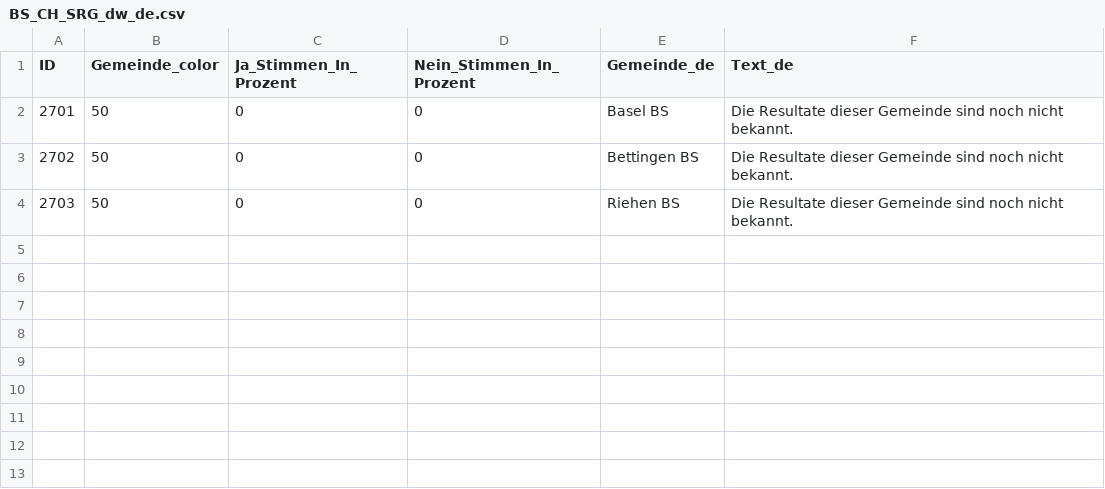
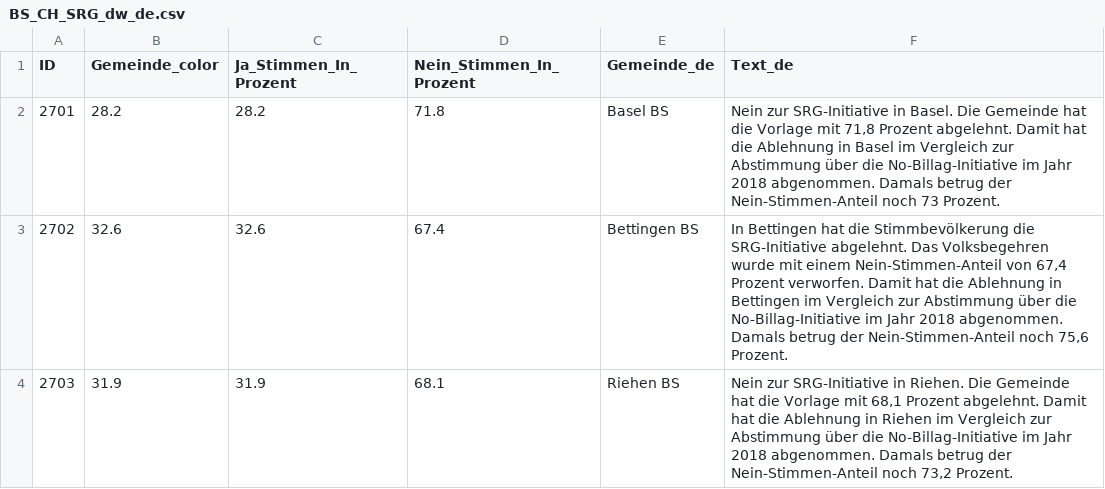
Before and after one commit to awp-finanznachrichten/lena_maerz2026, a CSV file: Output_Cantons/BS_CH_SRG_dw_de.csv, drawn as a sheet.

```diff
--- a/Output_Cantons/BS_CH_SRG_dw_de.csv
+++ b/Output_Cantons/BS_CH_SRG_dw_de.csv
@@ -1,4 +1,4 @@
 "ID","Gemeinde_color","Ja_Stimmen_In_Prozent","Nein_Stimmen_In_Prozent","Gemeinde_de","Text_de"
-2701,50,0,0,"Basel BS","Die Resultate dieser Gemeinde sind noch nicht bekannt."
-2702,50,0,0,"Bettingen BS","Die Resultate dieser Gemeinde sind noch nicht bekannt."
-2703,50,0,0,"Riehen BS","Die Resultate dieser Gemeinde sind noch nicht bekannt."
+2701,28.2,28.2,71.8,"Basel BS","Nein zur SRG-Initiative in Basel. Die Gemeinde hat die Vorlage mit 71,8 Prozent abgelehnt. Damit hat die Ablehnung in Basel im Vergleich zur Abstimmung über die No-Billag-Initiative im Jahr 2018 abgenommen. Damals betrug der Nein-Stimmen-Anteil noch 73 Prozent."
+2702,32.6,32.6,67.4,"Bettingen BS","In Bettingen hat die Stimmbevölkerung die SRG-Initiative abgelehnt. Das Volksbegehren wurde mit einem Nein-Stimmen-Anteil von 67,4 Prozent verworfen. Damit hat die Ablehnung in Bettingen im Vergleich zur Abstimmung über die No-Billag-Initiative im Jahr 2018 abgenommen. Damals betrug der Nein-Stimmen-Anteil noch 75,6 Prozent."
+2703,31.9,31.9,68.1,"Riehen BS","Nein zur SRG-Initiative in Riehen. Die Gemeinde hat die Vorlage mit 68,1 Prozent abgelehnt. Damit hat die Ablehnung in Riehen im Vergleich zur Abstimmung über die No-Billag-Initiative im Jahr 2018 abgenommen. Damals betrug der Nein-Stimmen-Anteil noch 73,2 Prozent."
```
Also changed, not shown: Output_Switzerland/CH_Bargeld_dw_fr_gegenvorschlag.csv, Output_Switzerland/CH_Bargeld_dw_fr_initiative.csv, 38 other files.
